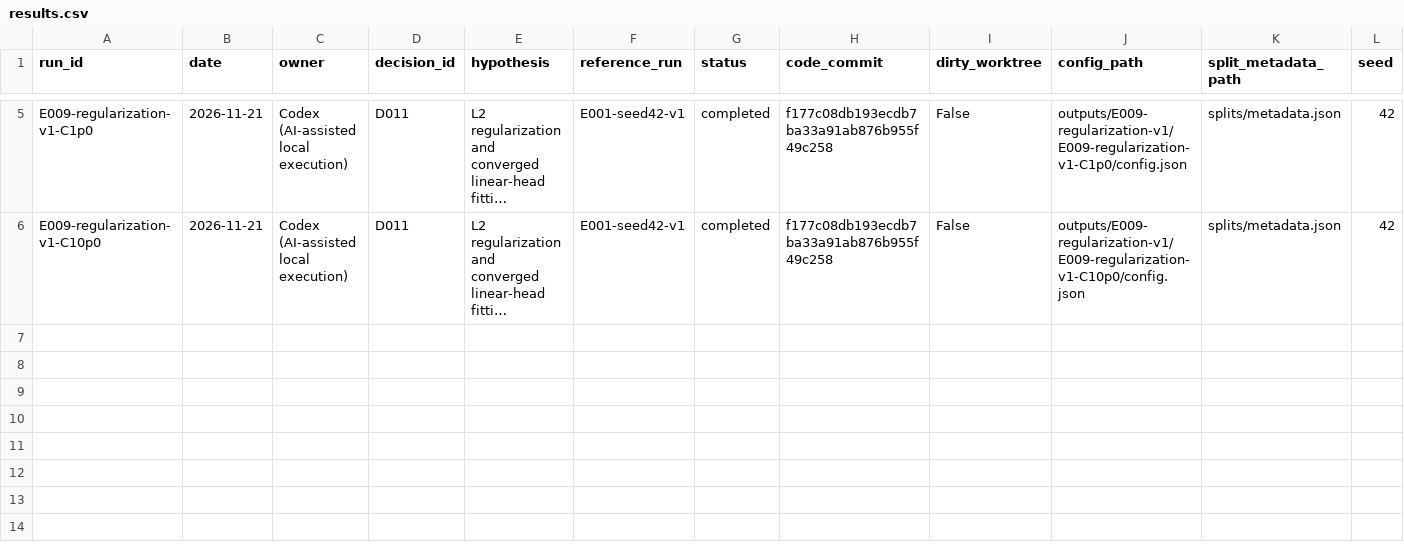
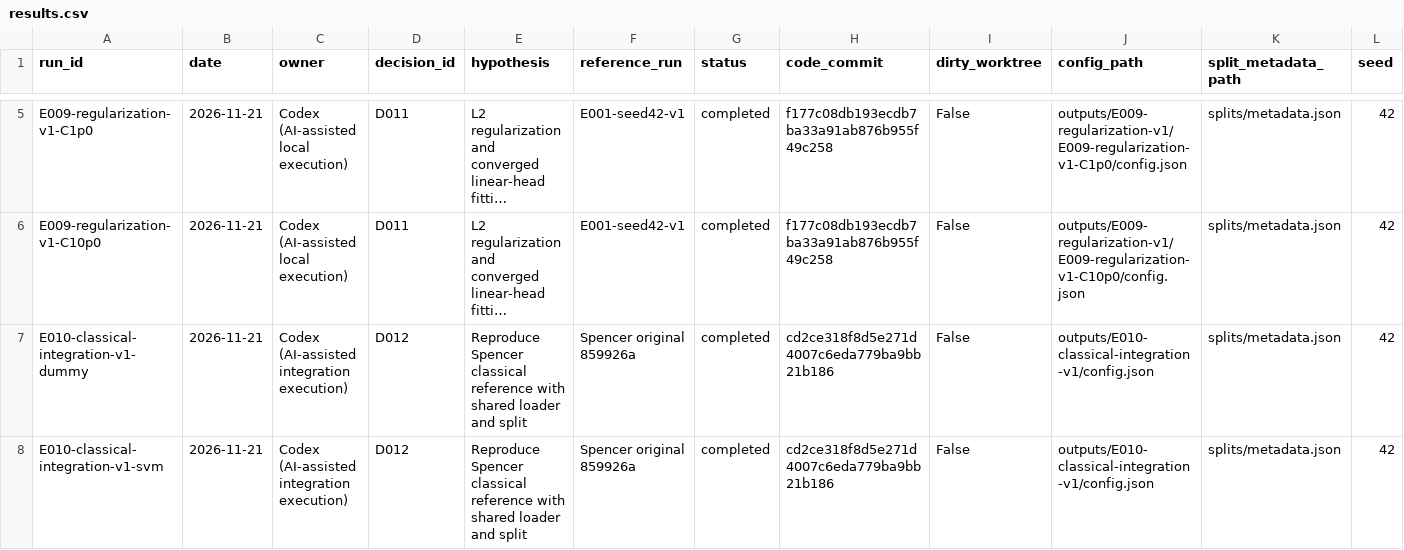
Before and after one commit to JRLZ7/daml-aitp, a CSV file: experiments/results.csv, drawn as a sheet; only a part is shown, gaps mark what is left out; long unchanged cells end in …; rows hold the shown columns only; the diff names each change by its address in the sheet, - before the commit and + after, or states it on an @@ line.

Commit message:
Verify integrated notebooks and reproduce Spencer baseline results

```diff
--- a/experiments/results.csv
+++ b/experiments/results.csv
+row 7: E010-classical-integration-v1-dummy | 2026-11-21 | Codex (AI-assisted integration execution) | D012 | Reproduce Spencer classical reference with shared loader and split | Spencer original 859926a | completed | cd2ce318f8d5e271d4007c6eda779ba9bb21b186 | False | outputs/E010-classical-integration-v1/config.json | splits/metadata.json | 42
+row 8: E010-classical-integration-v1-svm | 2026-11-21 | Codex (AI-assisted integration execution) | D012 | Reproduce Spencer classical reference with shared loader and split | Spencer original 859926a | completed | cd2ce318f8d5e271d4007c6eda779ba9bb21b186 | False | outputs/E010-classical-integration-v1/config.json | splits/metadata.json | 42
```
Also changed, not shown: 11 other files.
